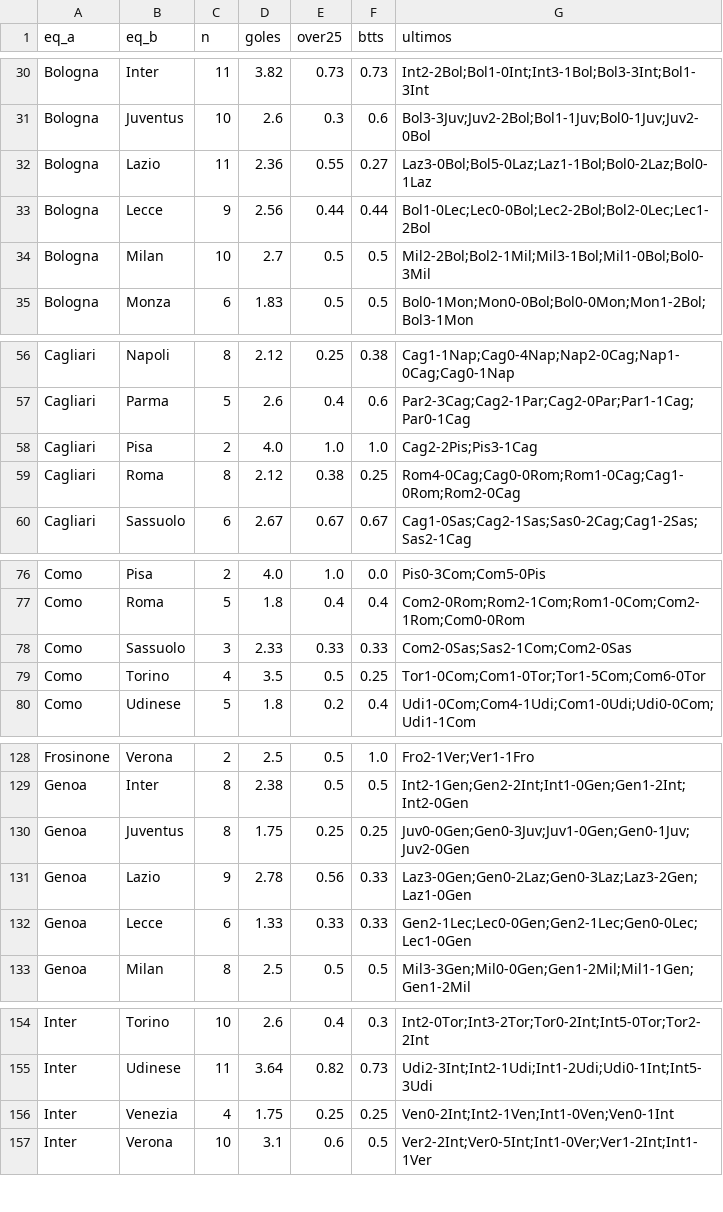
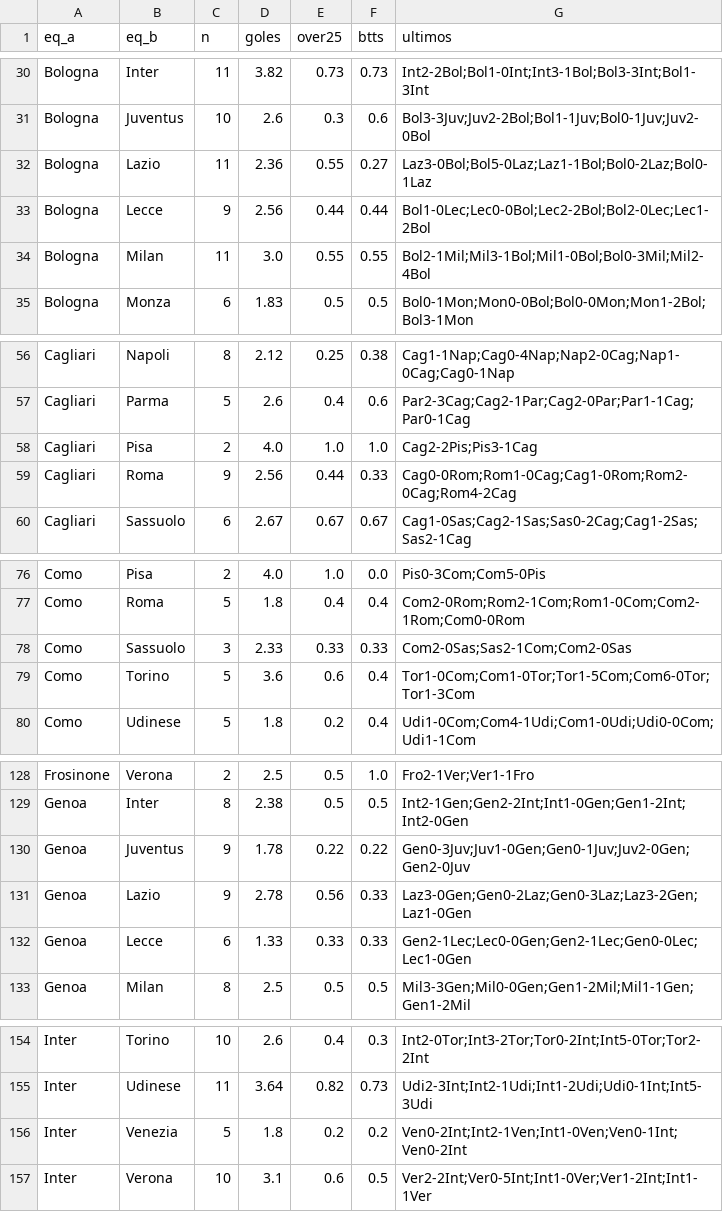
Before and after one commit to iqer175/datos-futbol, a CSV file: datos/h2h/seriea.csv, drawn as a sheet; only a part is shown, gaps mark what is left out; the diff covers the shown part only.

```diff
--- a/datos/h2h/seriea.csv
+++ b/datos/h2h/seriea.csv
@@ -33,3 +33,3 @@ Bologna,Lazio,11,2.36,0.55,0.27,Laz3-0Bol;Bol5-0Laz;Laz1-1Bol;Bol0-2Laz;Bol0-1La
 Bologna,Lecce,9,2.56,0.44,0.44,Bol1-0Lec;Lec0-0Bol;Lec2-2Bol;Bol2-0Lec;Lec1-2Bol
-Bologna,Milan,10,2.7,0.5,0.5,Mil2-2Bol;Bol2-1Mil;Mil3-1Bol;Mil1-0Bol;Bol0-3Mil
+Bologna,Milan,11,3.0,0.55,0.55,Bol2-1Mil;Mil3-1Bol;Mil1-0Bol;Bol0-3Mil;Mil2-4Bol
 Bologna,Monza,6,1.83,0.5,0.5,Bol0-1Mon;Mon0-0Bol;Bol0-0Mon;Mon1-2Bol;Bol3-1Mon
@@ -58,3 +58,3 @@ Cagliari,Parma,5,2.6,0.4,0.6,Par2-3Cag;Cag2-1Par;Cag2-0Par;Par1-1Cag;Par0-1Cag
 Cagliari,Pisa,2,4.0,1.0,1.0,Cag2-2Pis;Pis3-1Cag
-Cagliari,Roma,8,2.12,0.38,0.25,Rom4-0Cag;Cag0-0Rom;Rom1-0Cag;Cag1-0Rom;Rom2-0Cag
+Cagliari,Roma,9,2.56,0.44,0.33,Cag0-0Rom;Rom1-0Cag;Cag1-0Rom;Rom2-0Cag;Rom4-2Cag
 Cagliari,Sassuolo,6,2.67,0.67,0.67,Cag1-0Sas;Cag2-1Sas;Sas0-2Cag;Cag1-2Sas;Sas2-1Cag
@@ -78,3 +78,3 @@ Como,Roma,5,1.8,0.4,0.4,Com2-0Rom;Rom2-1Com;Rom1-0Com;Com2-1Rom;Com0-0Rom
 Como,Sassuolo,3,2.33,0.33,0.33,Com2-0Sas;Sas2-1Com;Com2-0Sas
-Como,Torino,4,3.5,0.5,0.25,Tor1-0Com;Com1-0Tor;Tor1-5Com;Com6-0Tor
+Como,Torino,5,3.6,0.6,0.4,Tor1-0Com;Com1-0Tor;Tor1-5Com;Com6-0Tor;Tor1-3Com
 Como,Udinese,5,1.8,0.2,0.4,Udi1-0Com;Com4-1Udi;Com1-0Udi;Udi0-0Com;Udi1-1Com
@@ -129,3 +129,3 @@ Frosinone,Verona,2,2.5,0.5,1.0,Fro2-1Ver;Ver1-1Fro
 Genoa,Inter,8,2.38,0.5,0.5,Int2-1Gen;Gen2-2Int;Int1-0Gen;Gen1-2Int;Int2-0Gen
-Genoa,Juventus,8,1.75,0.25,0.25,Juv0-0Gen;Gen0-3Juv;Juv1-0Gen;Gen0-1Juv;Juv2-0Gen
+Genoa,Juventus,9,1.78,0.22,0.22,Gen0-3Juv;Juv1-0Gen;Gen0-1Juv;Juv2-0Gen;Gen2-0Juv
 Genoa,Lazio,9,2.78,0.56,0.33,Laz3-0Gen;Gen0-2Laz;Gen0-3Laz;Laz3-2Gen;Laz1-0Gen
@@ -155,3 +155,3 @@ Inter,Torino,10,2.6,0.4,0.3,Int2-0Tor;Int3-2Tor;Tor0-2Int;Int5-0Tor;Tor2-2Int
 Inter,Udinese,11,3.64,0.82,0.73,Udi2-3Int;Int2-1Udi;Int1-2Udi;Udi0-1Int;Int5-3Udi
-Inter,Venezia,4,1.75,0.25,0.25,Ven0-2Int;Int2-1Ven;Int1-0Ven;Ven0-1Int
+Inter,Venezia,5,1.8,0.2,0.2,Ven0-2Int;Int2-1Ven;Int1-0Ven;Ven0-1Int;Ven0-2Int
 Inter,Verona,10,3.1,0.6,0.5,Ver2-2Int;Ver0-5Int;Int1-0Ver;Ver1-2Int;Int1-1Ver
```
Also changed, not shown: 15 edited cells elsewhere in this file, datos/agregados/equipos_bundesliga.csv, datos/agregados/equipos_serieb.csv, 32 other files.
